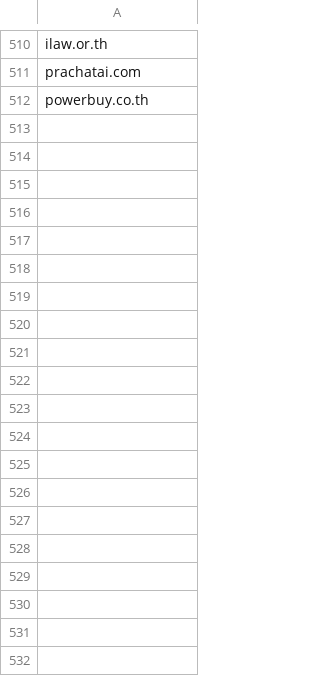
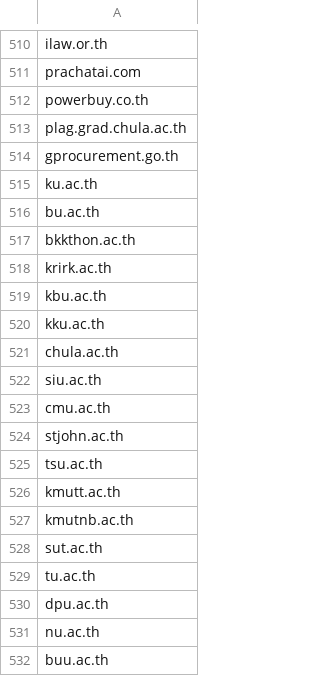
Before and after one commit to thangman22/thailand-web-landscape, a CSV file: auditDomains.csv, drawn as a sheet; only a part is shown, gaps mark what is left out; the diff covers the shown part only; the diff names each change by its address in the sheet, - before the commit and + after, or states it on an @@ line.

Commit message:
Add college website

```diff
--- a/auditDomains.csv
+++ b/auditDomains.csv
+row 513: plag.grad.chula.ac.th
+row 514: gprocurement.go.th
+row 515: ku.ac.th
+row 516: bu.ac.th
+row 517: bkkthon.ac.th
+row 518: krirk.ac.th
+row 519: kbu.ac.th
+row 520: kku.ac.th
+row 521: chula.ac.th
+row 522: siu.ac.th
+row 523: cmu.ac.th
+row 524: stjohn.ac.th
+row 525: tsu.ac.th
+row 526: kmutt.ac.th
+row 527: kmutnb.ac.th
+row 528: sut.ac.th
+row 529: tu.ac.th
+row 530: dpu.ac.th
+row 531: nu.ac.th
+row 532: buu.ac.th
```
Also changed, not shown: 73 added rows and 1 edited cell elsewhere in this file.
